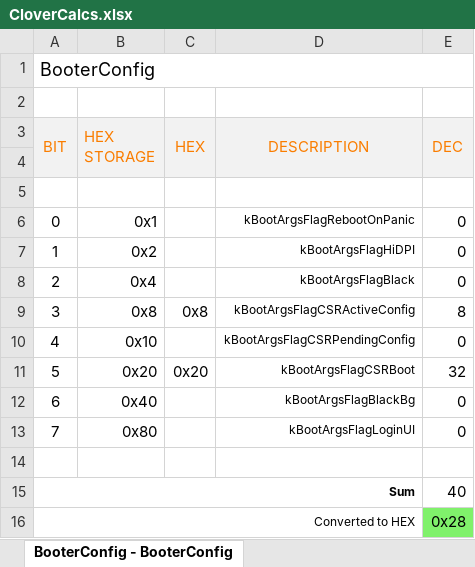
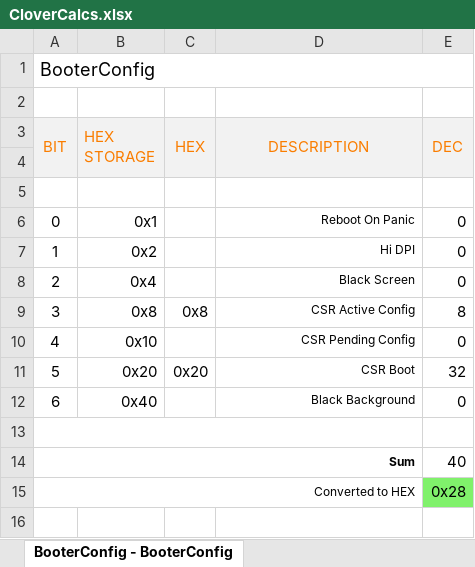
Before and after one commit to 5T33Z0/Clover-Crate, an Excel workbook: Xtras/CloverCalcs.xlsx, sheet BooterConfig - BooterConfig, drawn as a sheet; values as stored, in another font and other column widths than the file's, no borders; charts and pictures not drawn; removed rows and columns are numbered as before the commit, all else as after; the diff names each change by its address in the sheet, - before the commit and + after, or states it on an @@ line.

```diff
--- a/Xtras/CloverCalcs.xlsx (sheet BooterConfig - BooterConfig)
+++ b/Xtras/CloverCalcs.xlsx (sheet BooterConfig - BooterConfig)
-D6 (DESCRIPTION): kBootArgsFlagRebootOnPanic
+D6 (DESCRIPTION): Reboot On Panic
-D7 (DESCRIPTION): kBootArgsFlagHiDPI
+D7 (DESCRIPTION): Hi DPI
-D8 (DESCRIPTION): kBootArgsFlagBlack
+D8 (DESCRIPTION): Black Screen
-D9 (DESCRIPTION): kBootArgsFlagCSRActiveConfig
+D9 (DESCRIPTION): CSR Active Config
-D10 (DESCRIPTION): kBootArgsFlagCSRPendingConfig
+D10 (DESCRIPTION): CSR Pending Config
-D11 (DESCRIPTION): kBootArgsFlagCSRBoot
+D11 (DESCRIPTION): CSR Boot
-D12 (DESCRIPTION): kBootArgsFlagBlackBg
+D12 (DESCRIPTION): Black Background
-row 13: 7 | 0x80 |  | kBootArgsFlagLoginUI | 0
+A13:D13 merged
```
Also changed, not shown: sheet CsrActiveConfig - CsrActiveConf, formulas that keep their value, charts or pictures, 3 other files.
